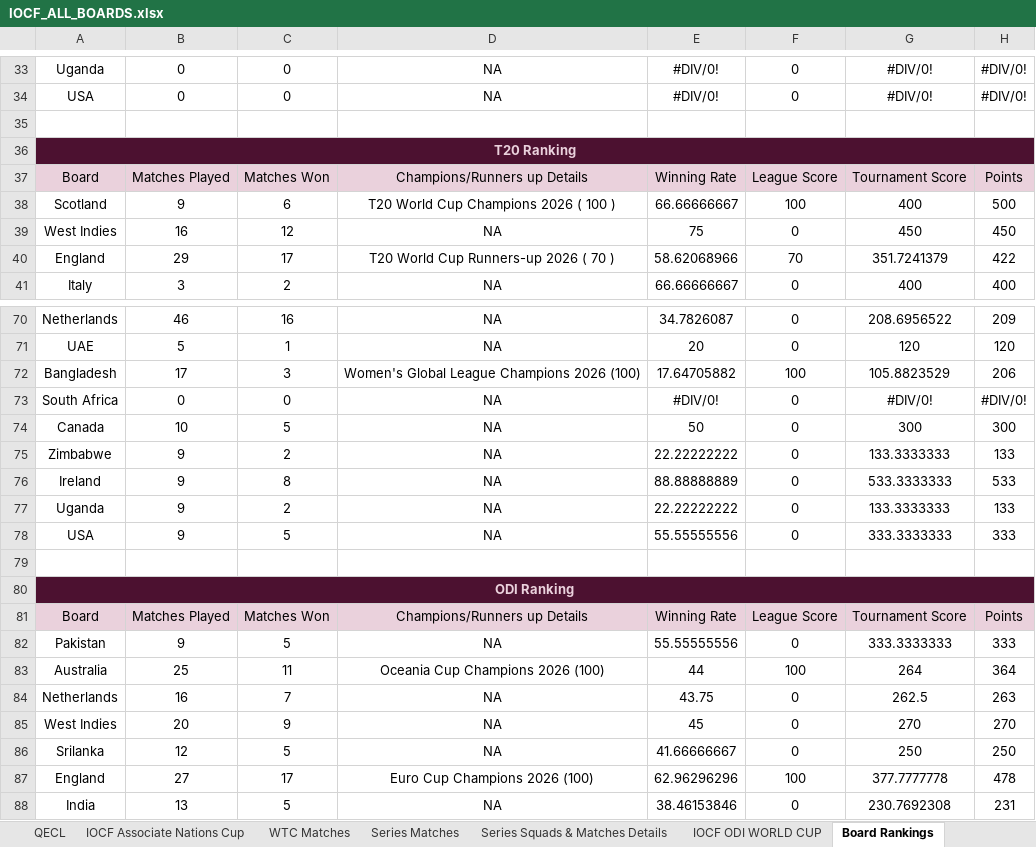
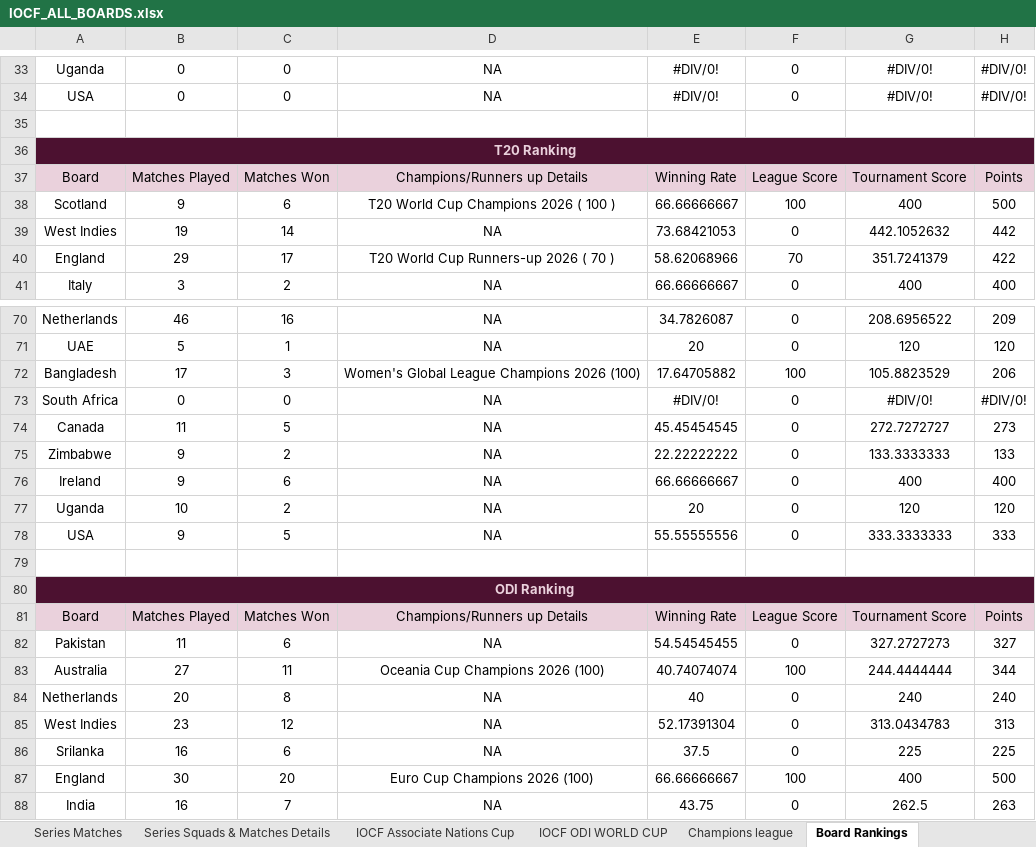
Before and after one commit to Nishanth-Ganiga/iocf-dashboard, an Excel workbook: server/IOCF_ALL_BOARDS.xlsx, sheet Board Rankings, drawn as a sheet; only a part is shown, gaps mark what is left out; values as stored, in another font and other column widths than the file's, no borders; charts and pictures not drawn; removed rows and columns are numbered as before the commit, all else as after; the diff covers the shown part only; the diff names each change by its address in the sheet, - before the commit and + after, or states it on an @@ line.

Commit message:
Add Papua New Guinea board and Champions League tournament, fix Associate Nations Cup squads
- New Papua New Guinea board (15th board): identity (flag, Bird of
  Paradise mascot from supplied artwork), badge code, landing-page
  globe entry, 13-player roster parsing.
- New get_champions_league() parser: draws each completed franchise
  league's champion team into a fresh re-drafted squad. Handles six
  distinct hand-typed line conventions (dash board, role+board in
  parens, plain/K/L-suffixed credits) via a dedicated abbreviation-only
  board resolver (_cl_resolve_board) that never falls back to fuzzy
  matching, since short tokens like "SA" collide with real board names
  ("USA") under Levenshtein-1. Wired into build_dashboard() and the
  tournaments list. QECL's champion isn't decided yet - kept as an
  explicit null rather than guessed.
- Fix get_world_cups() silently returning empty squads for cups with no
  literal "SQUADS" label row (only the ODI World Cup has one) - now
  always attempts squad-reading at the team-header row. Surfaces the
  Associate Nations Cup's now-real squads/matches/awards; verified ODI
  World Cup output is unchanged.
- Frontend: ChampionsLeagueDetail/ChampionsLeagueTeamCard in
  TournamentDetail.jsx, reusing existing squad-card/leadership-pill
  patterns, with a distinct "Champion not decided yet" placeholder for
  QECL rather than omitting that league.
- Refresh server/IOCF_ALL_BOARDS.xlsx from the latest sheet pull.

Verified: npm run build and oxlint clean; direct build_dashboard() run
confirms Champions League (8 teams), Associate Nations Cup (5 squads,
22 matches, 9 awards), ODI World Cup (unchanged), and the PNG board all
parse correctly.

```diff
--- a/server/IOCF_ALL_BOARDS.xlsx (sheet Board Rankings)
+++ b/server/IOCF_ALL_BOARDS.xlsx (sheet Board Rankings)
+sheet tab: Champions league
@@ sheet tab order changed: Series Matches | Series Squads & Matches Details | IOCF Associate Nations Cup | IOCF ODI WORLD CUP | Champions league | Board Rankings @@
-B39: 16
+B39: 19
-C39: 12
+C39: 14
-E39: 75
+E39: 73.68421053
-G39: 450
+G39: 442.1052632
-H39: 450
+H39: 442
-B74: 10
+B74: 11
-E74: 50
+E74: 45.45454545
-G74: 300
+G74: 272.7272727
-H74: 300
+H74: 273
-C76: 8
+C76: 6
-E76: 88.88888889
+E76: 66.66666667
-G76: 533.3333333
+G76: 400
-H76: 533
+H76: 400
-B77: 9
+B77: 10
-E77: 22.22222222
+E77: 20
-G77: 133.3333333
+G77: 120
-H77: 133
+H77: 120
-B82: 9
+B82: 11
-C82: 5
+C82: 6
-E82: 55.55555556
+E82: 54.54545455
-G82: 333.3333333
+G82: 327.2727273
-H82: 333
+H82: 327
-B83: 25
+B83: 27
-E83: 44
+E83: 40.74074074
-G83: 264
+G83: 244.4444444
-H83: 364
+H83: 344
+row 84: Netherlands | 20 | 8 | NA | 40 | 0 | 240 | 240
+row 85: West Indies | 23 | 12 | NA | 52.17391304 | 0 | 313.0434783 | 313
+row 86: Srilanka | 16 | 6 | NA | 37.5 | 0 | 225 | 225
+row 87: England | 30 | 20 | Euro Cup Champions 2026 (100) | 66.66666667 | 100 | 400 | 500
-A88: Netherlands
+A88: India
-row 85: West Indies | 20 | 9 | NA | 45 | 0 | 270 | 270
-row 86: Srilanka | 12 | 5 | NA | 41.66666667 | 0 | 250 | 250
-row 87: England | 27 | 17 | Euro Cup Champions 2026 (100) | 62.96296296 | 100 | 377.7777778 | 478
-row 88: India | 13 | 5 | NA | 38.46153846 | 0 | 230.7692308 | 231
```
Also changed, not shown: 3 added rows, 3 removed rows and 169 edited cells elsewhere in this sheet, sheet QECL, sheet IOCF ODI WORLD CUP, sheet IOCF Associate Nations Cup, sheet Pakistan, sheet Series Squads & Matches Details, sheet Bangladesh, 20 more sheets, other sheet tabs, formulas that keep their value, charts or pictures, 7 other files.
